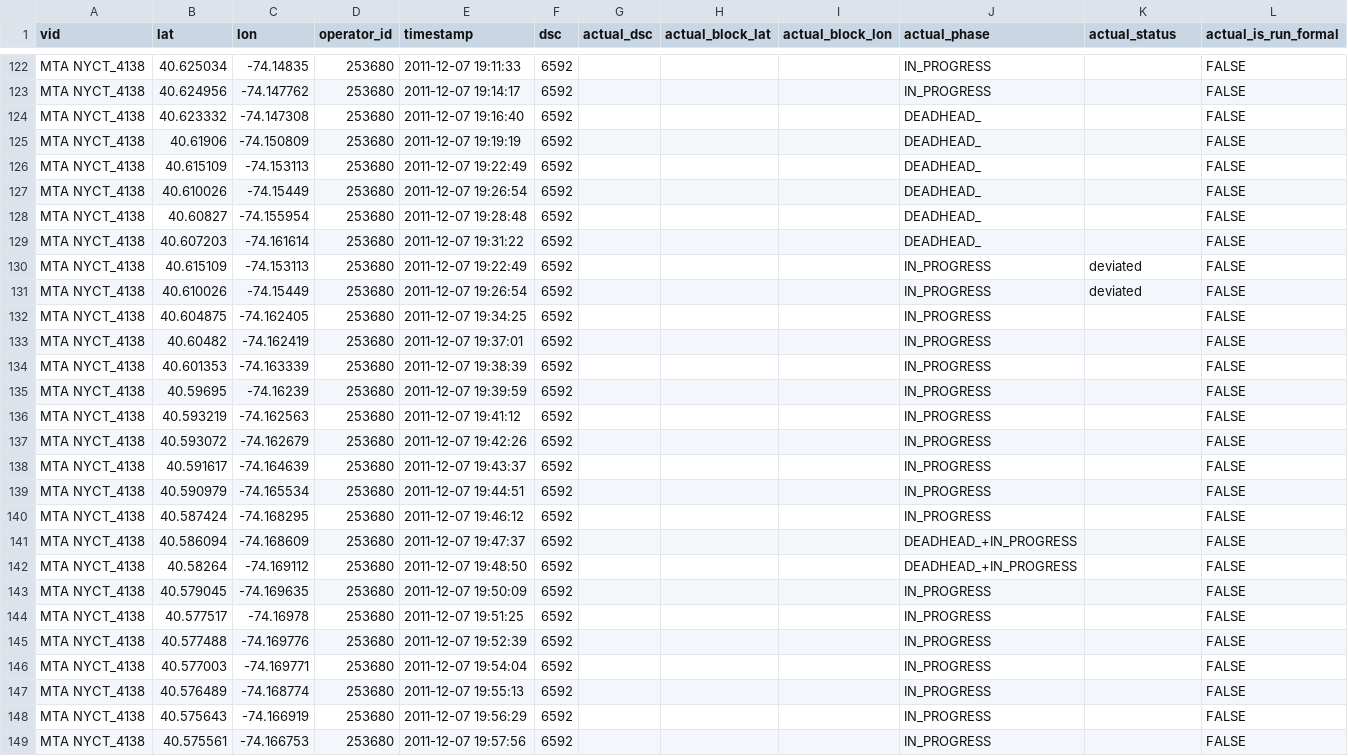
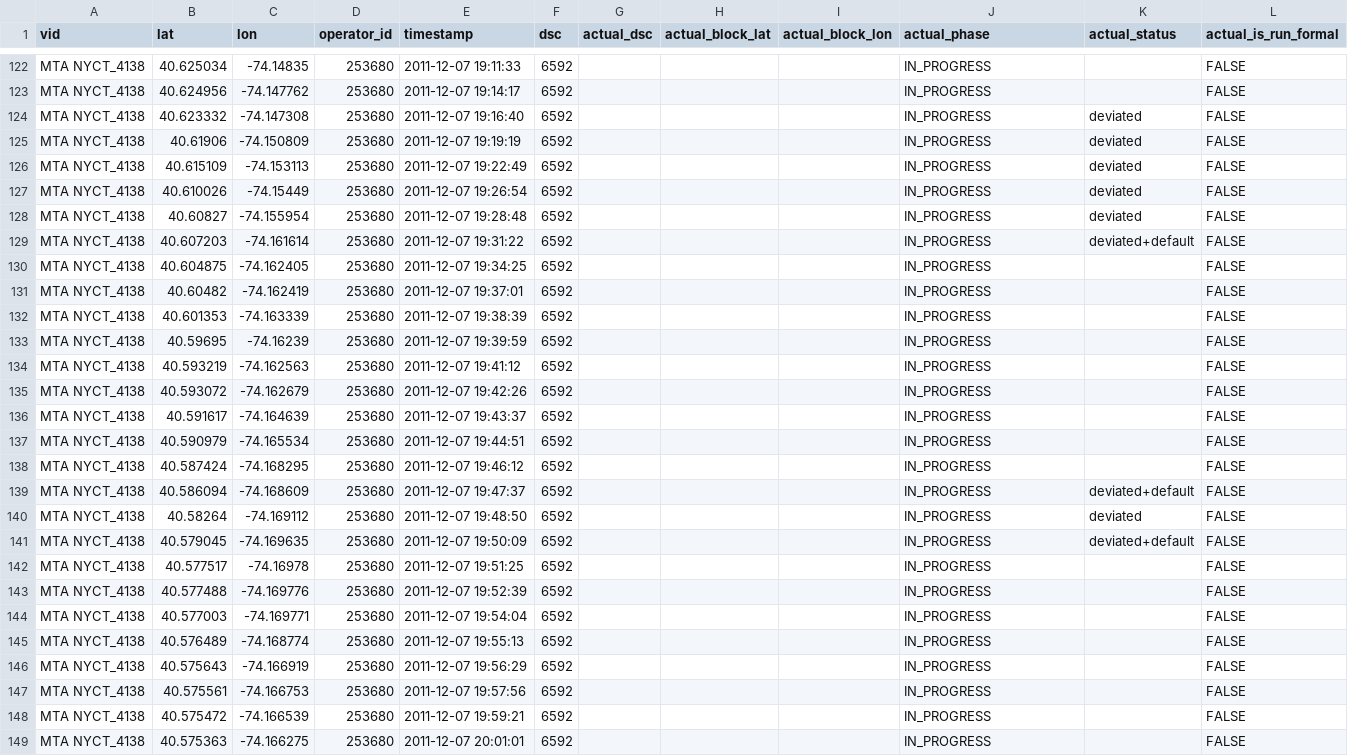
Before and after one commit to camsys/onebusaway-nyc, a CSV file: onebusaway-nyc-integration-tests/src/integration-test/resources/traces/4138_20111207_150000_220000.csv, drawn as a sheet; only a part is shown, gaps mark what is left out; the shorter side is filled out with more unchanged rows.

Commit message:
Integration test change for detour handling.

```diff
--- a/onebusaway-nyc-integration-tests/src/integration-test/resources/traces/4138_20111207_150000_220000.csv
+++ b/onebusaway-nyc-integration-tests/src/integration-test/resources/traces/4138_20111207_150000_220000.csv
@@ -123,10 +123,8 @@ MTA NYCT_4138,40.625034,-74.14835,253680,2011-12-07 19:11:33,6592,,,,IN_PROGRESS
 MTA NYCT_4138,40.624956,-74.147762,253680,2011-12-07 19:14:17,6592,,,,IN_PROGRESS,,FALSE
-MTA NYCT_4138,40.623332,-74.147308,253680,2011-12-07 19:16:40,6592,,,,DEADHEAD_,,FALSE
-MTA NYCT_4138,40.61906,-74.150809,253680,2011-12-07 19:19:19,6592,,,,DEADHEAD_,,FALSE
-MTA NYCT_4138,40.615109,-74.153113,253680,2011-12-07 19:22:49,6592,,,,DEADHEAD_,,FALSE
-MTA NYCT_4138,40.610026,-74.15449,253680,2011-12-07 19:26:54,6592,,,,DEADHEAD_,,FALSE
-MTA NYCT_4138,40.60827,-74.155954,253680,2011-12-07 19:28:48,6592,,,,DEADHEAD_,,FALSE
-MTA NYCT_4138,40.607203,-74.161614,253680,2011-12-07 19:31:22,6592,,,,DEADHEAD_,,FALSE
+MTA NYCT_4138,40.623332,-74.147308,253680,2011-12-07 19:16:40,6592,,,,IN_PROGRESS,deviated,FALSE
+MTA NYCT_4138,40.61906,-74.150809,253680,2011-12-07 19:19:19,6592,,,,IN_PROGRESS,deviated,FALSE
 MTA NYCT_4138,40.615109,-74.153113,253680,2011-12-07 19:22:49,6592,,,,IN_PROGRESS,deviated,FALSE
 MTA NYCT_4138,40.610026,-74.15449,253680,2011-12-07 19:26:54,6592,,,,IN_PROGRESS,deviated,FALSE
+MTA NYCT_4138,40.60827,-74.155954,253680,2011-12-07 19:28:48,6592,,,,IN_PROGRESS,deviated,FALSE
+MTA NYCT_4138,40.607203,-74.161614,253680,2011-12-07 19:31:22,6592,,,,IN_PROGRESS,deviated+default,FALSE
 MTA NYCT_4138,40.604875,-74.162405,253680,2011-12-07 19:34:25,6592,,,,IN_PROGRESS,,FALSE
@@ -140,5 +138,5 @@ MTA NYCT_4138,40.590979,-74.165534,253680,2011-12-07 19:44:51,6592,,,,IN_PROGRES
 MTA NYCT_4138,40.587424,-74.168295,253680,2011-12-07 19:46:12,6592,,,,IN_PROGRESS,,FALSE
-MTA NYCT_4138,40.586094,-74.168609,253680,2011-12-07 19:47:37,6592,,,,DEADHEAD_+IN_PROGRESS,,FALSE
-MTA NYCT_4138,40.58264,-74.169112,253680,2011-12-07 19:48:50,6592,,,,DEADHEAD_+IN_PROGRESS,,FALSE
-MTA NYCT_4138,40.579045,-74.169635,253680,2011-12-07 19:50:09,6592,,,,IN_PROGRESS,,FALSE
+MTA NYCT_4138,40.586094,-74.168609,253680,2011-12-07 19:47:37,6592,,,,IN_PROGRESS,deviated+default,FALSE
+MTA NYCT_4138,40.58264,-74.169112,253680,2011-12-07 19:48:50,6592,,,,IN_PROGRESS,deviated,FALSE
+MTA NYCT_4138,40.579045,-74.169635,253680,2011-12-07 19:50:09,6592,,,,IN_PROGRESS,deviated+default,FALSE
 MTA NYCT_4138,40.577517,-74.16978,253680,2011-12-07 19:51:25,6592,,,,IN_PROGRESS,,FALSE
```
